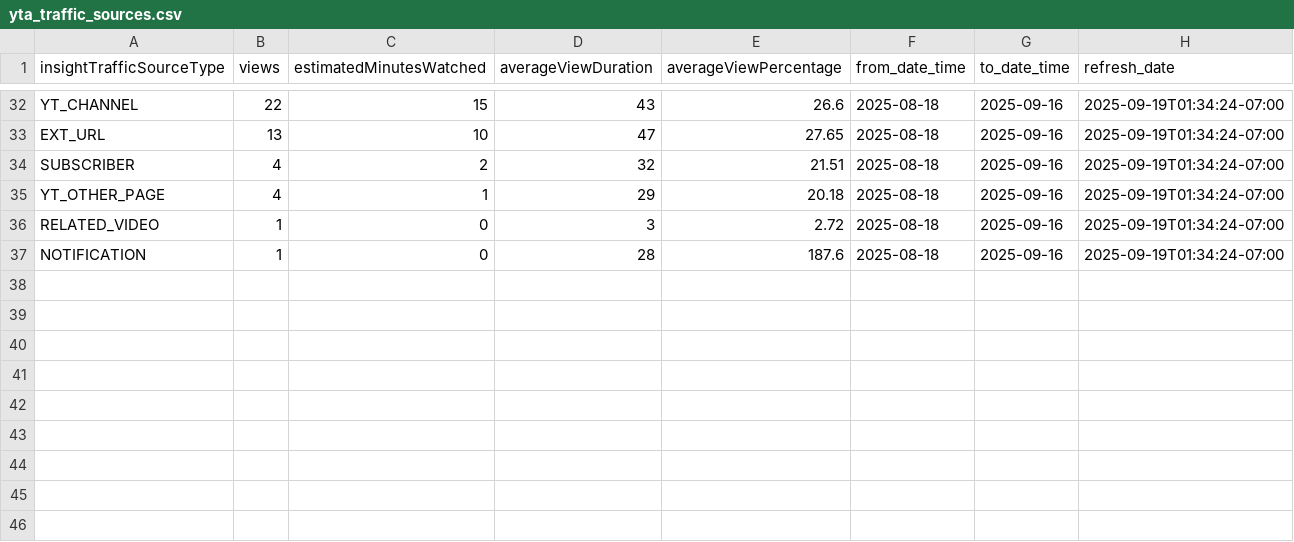
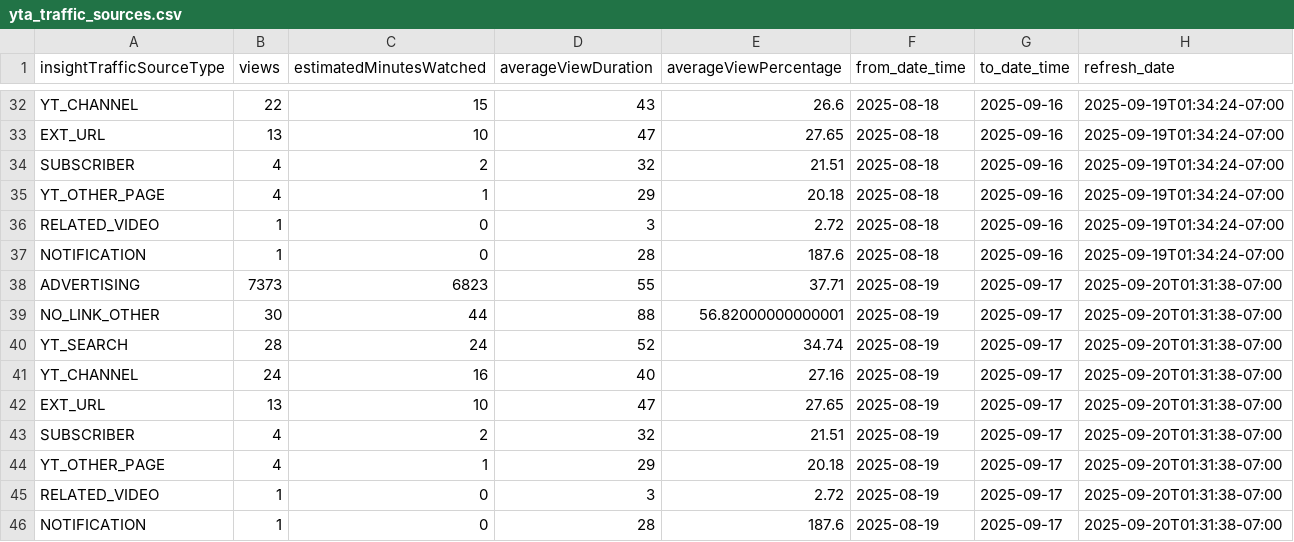
Before and after one commit to zeafang/kepilot-youtube_channel, a CSV file: yta_outputs/yta_traffic_sources.csv, drawn as a sheet; only a part is shown, gaps mark what is left out.

```diff
--- a/yta_outputs/yta_traffic_sources.csv
+++ b/yta_outputs/yta_traffic_sources.csv
@@ -37 +37,10 @@ RELATED_VIDEO,1,0,3,2.72,2025-08-18,2025-09-16,2025-09-19T01:34:24-07:00
 NOTIFICATION,1,0,28,187.6,2025-08-18,2025-09-16,2025-09-19T01:34:24-07:00
+ADVERTISING,7373,6823,55,37.71,2025-08-19,2025-09-17,2025-09-20T01:31:38-07:00
+NO_LINK_OTHER,30,44,88,56.82000000000001,2025-08-19,2025-09-17,2025-09-20T01:31:38-07:00
+YT_SEARCH,28,24,52,34.74,2025-08-19,2025-09-17,2025-09-20T01:31:38-07:00
+YT_CHANNEL,24,16,40,27.16,2025-08-19,2025-09-17,2025-09-20T01:31:38-07:00
+EXT_URL,13,10,47,27.65,2025-08-19,2025-09-17,2025-09-20T01:31:38-07:00
+SUBSCRIBER,4,2,32,21.51,2025-08-19,2025-09-17,2025-09-20T01:31:38-07:00
+YT_OTHER_PAGE,4,1,29,20.18,2025-08-19,2025-09-17,2025-09-20T01:31:38-07:00
+RELATED_VIDEO,1,0,3,2.72,2025-08-19,2025-09-17,2025-09-20T01:31:38-07:00
+NOTIFICATION,1,0,28,187.6,2025-08-19,2025-09-17,2025-09-20T01:31:38-07:00
```
Also changed, not shown: yta_outputs/yta_country.csv, yta_outputs/yta_daily_trend.csv, 1 other file.
